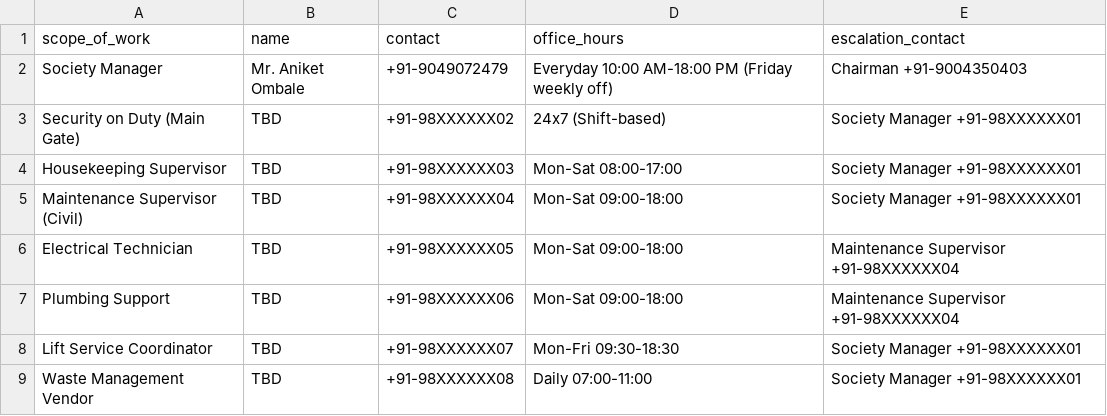
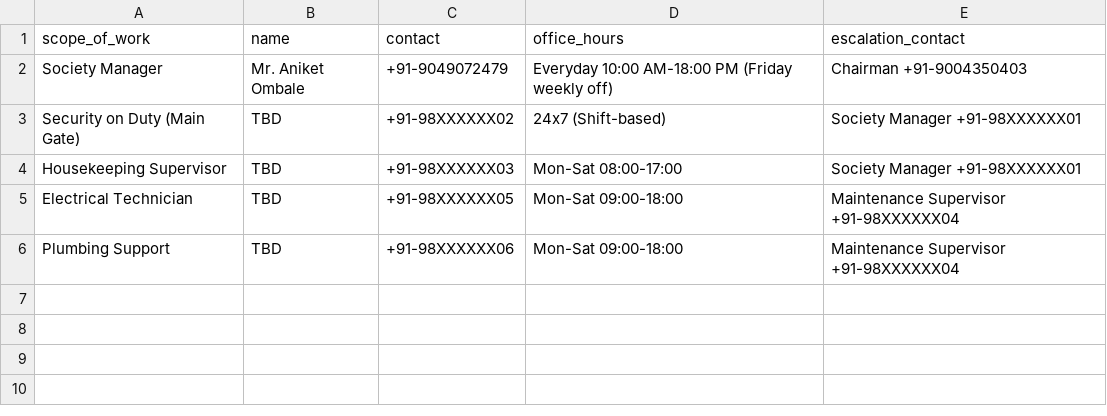
Before and after one commit to RRS11/gami-asters, a CSV file: data/society_operations_contacts.csv, drawn as a sheet; the diff names each change by its address in the sheet, - before the commit and + after, or states it on an @@ line.

Commit message:
portal: Update contact privacy and facility data

```diff
--- a/data/society_operations_contacts.csv
+++ b/data/society_operations_contacts.csv
-row 5: Maintenance Supervisor (Civil) | TBD | +91-98XXXXXX04 | Mon-Sat 09:00-18:00 | Society Manager +91-98XXXXXX01
-row 8: Lift Service Coordinator | TBD | +91-98XXXXXX07 | Mon-Fri 09:30-18:30 | Society Manager +91-98XXXXXX01
-row 9: Waste Management Vendor | TBD | +91-98XXXXXX08 | Daily 07:00-11:00 | Society Manager +91-98XXXXXX01
```
Also changed, not shown: data/emergency_contacts.csv, data/facilities.csv, 1 other file.
